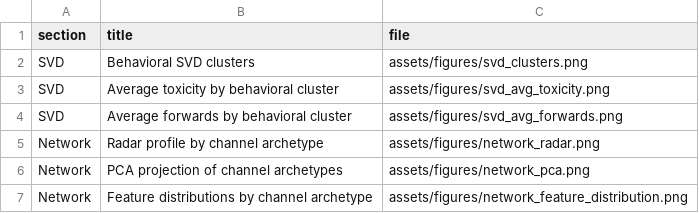
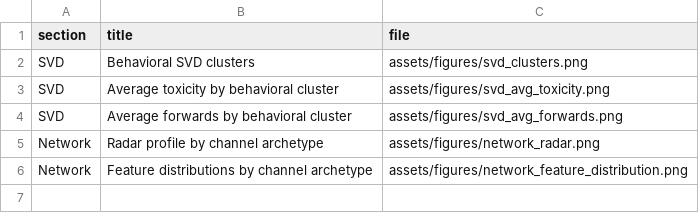
Before and after one commit to Tungtom2004/Mining_massive_data_N6, a CSV file: Result/data/figures.csv, drawn as a sheet.

```diff
--- a/Result/data/figures.csv
+++ b/Result/data/figures.csv
@@ -5,3 +5,2 @@ SVD,Average forwards by behavioral cluster,assets/figures/svd_avg_forwards.png
 Network,Radar profile by channel archetype,assets/figures/network_radar.png
-Network,PCA projection of channel archetypes,assets/figures/network_pca.png
 Network,Feature distributions by channel archetype,assets/figures/network_feature_distribution.png
```
Also changed, not shown: 1 other file.
